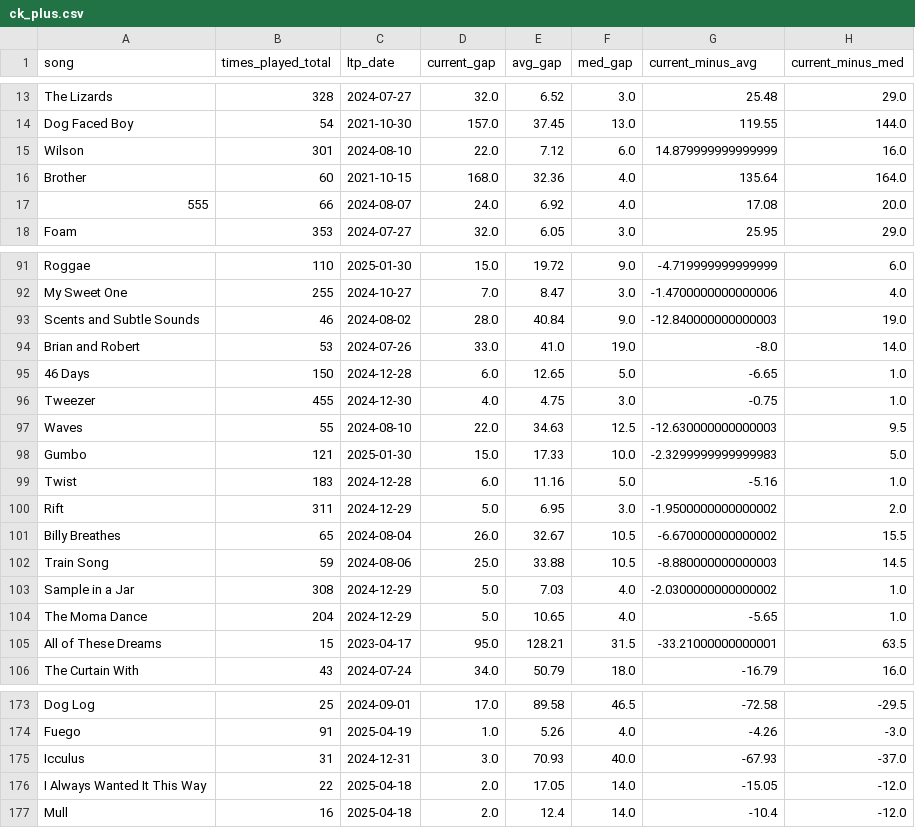
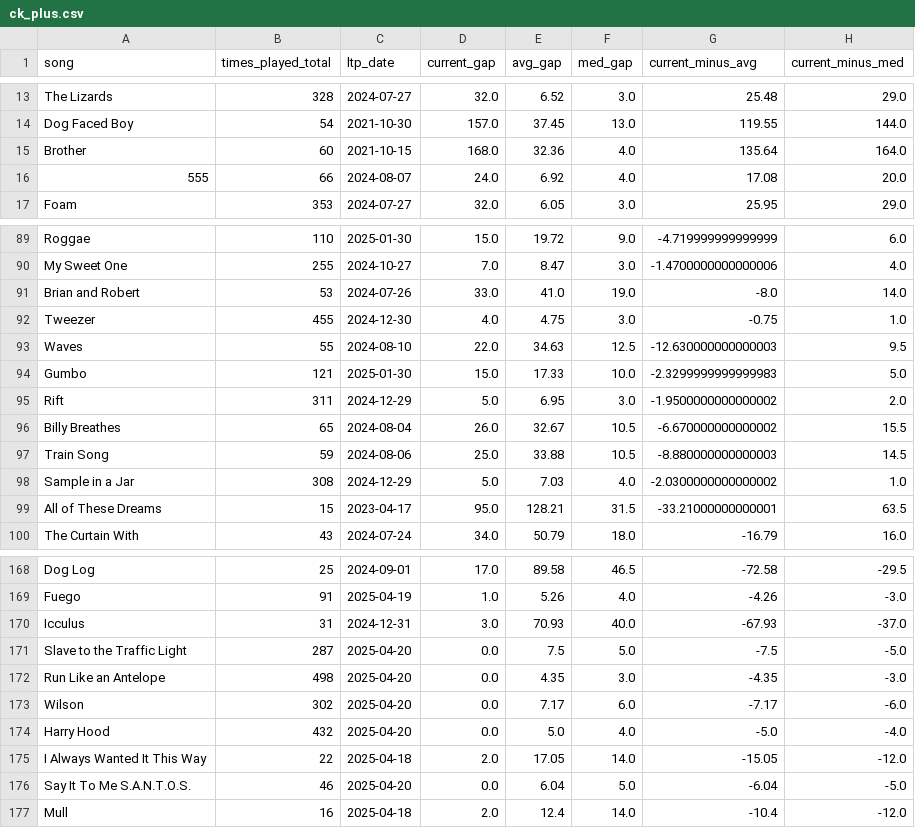
Before and after one commit to connorkitchings/Concerts, a CSV file: Data/Phish/Predictions/ck_plus.csv, drawn as a sheet; only a part is shown, gaps mark what is left out; the diff covers the shown part only.

```diff
--- a/Data/Phish/Predictions/ck_plus.csv
+++ b/Data/Phish/Predictions/ck_plus.csv
@@ -14,3 +14,2 @@ The Lizards,328,2024-07-27,32.0,6.52,3.0,25.48,29.0
 Dog Faced Boy,54,2021-10-30,157.0,37.45,13.0,119.55,144.0
-Wilson,301,2024-08-10,22.0,7.12,6.0,14.879999999999999,16.0
 Brother,60,2021-10-15,168.0,32.36,4.0,135.64,164.0
@@ -92,5 +90,3 @@ Roggae,110,2025-01-30,15.0,19.72,9.0,-4.719999999999999,6.0
 My Sweet One,255,2024-10-27,7.0,8.47,3.0,-1.4700000000000006,4.0
-Scents and Subtle Sounds,46,2024-08-02,28.0,40.84,9.0,-12.840000000000003,19.0
 Brian and Robert,53,2024-07-26,33.0,41.0,19.0,-8.0,14.0
-46 Days,150,2024-12-28,6.0,12.65,5.0,-6.65,1.0
 Tweezer,455,2024-12-30,4.0,4.75,3.0,-0.75,1.0
@@ -98,3 +94,2 @@ Waves,55,2024-08-10,22.0,34.63,12.5,-12.630000000000003,9.5
 Gumbo,121,2025-01-30,15.0,17.33,10.0,-2.3299999999999983,5.0
-Twist,183,2024-12-28,6.0,11.16,5.0,-5.16,1.0
 Rift,311,2024-12-29,5.0,6.95,3.0,-1.9500000000000002,2.0
@@ -103,3 +98,2 @@ Train Song,59,2024-08-06,25.0,33.88,10.5,-8.880000000000003,14.5
 Sample in a Jar,308,2024-12-29,5.0,7.03,4.0,-2.0300000000000002,1.0
-The Moma Dance,204,2024-12-29,5.0,10.65,4.0,-5.65,1.0
 All of These Dreams,15,2023-04-17,95.0,128.21,31.5,-33.21000000000001,63.5
@@ -175,3 +170,8 @@ Fuego,91,2025-04-19,1.0,5.26,4.0,-4.26,-3.0
 Icculus,31,2024-12-31,3.0,70.93,40.0,-67.93,-37.0
+Slave to the Traffic Light,287,2025-04-20,0.0,7.5,5.0,-7.5,-5.0
+Run Like an Antelope,498,2025-04-20,0.0,4.35,3.0,-4.35,-3.0
+Wilson,302,2025-04-20,0.0,7.17,6.0,-7.17,-6.0
+Harry Hood,432,2025-04-20,0.0,5.0,4.0,-5.0,-4.0
 I Always Wanted It This Way,22,2025-04-18,2.0,17.05,14.0,-15.05,-12.0
+Say It To Me S.A.N.T.O.S.,46,2025-04-20,0.0,6.04,5.0,-6.04,-5.0
 Mull,16,2025-04-18,2.0,12.4,14.0,-10.4,-12.0
```
Also changed, not shown: 5 added rows, 5 removed rows and 1 moved row elsewhere in this file, Data/Phish/From Web/showdata.csv, Data/Phish/Predictions/notebook.csv, 9 other files.
